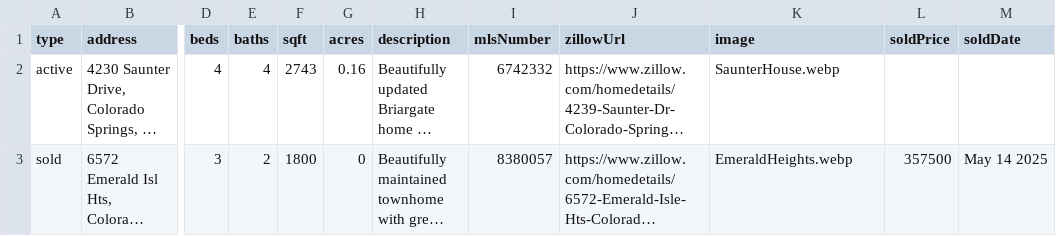
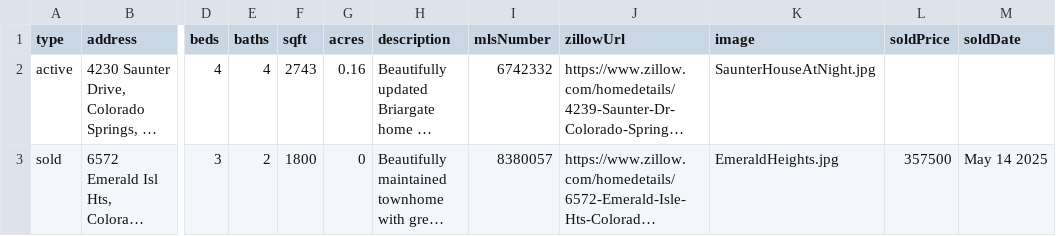
Before and after one commit to aksukim/RedHatProperties, a CSV file: src/assets/data/rhpl-listings.csv, drawn as a sheet; only a part is shown, gaps mark what is left out; long unchanged cells end in …; the diff names each change by its address in the sheet, - before the commit and + after, or states it on an @@ line.

Commit message:
Image name fixes

```diff
--- a/src/assets/data/rhpl-listings.csv
+++ b/src/assets/data/rhpl-listings.csv
-K2 (image): SaunterHouse.webp
+K2 (image): SaunterHouseAtNight.jpg
-K3 (image): EmeraldHeights.webp
+K3 (image): EmeraldHeights.jpg
```
Also changed, not shown: 1 other file.
